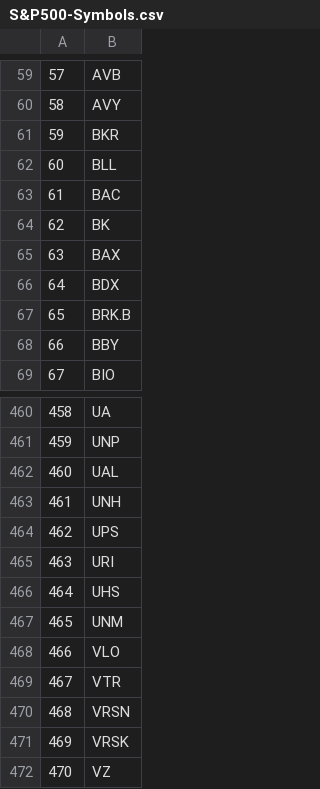
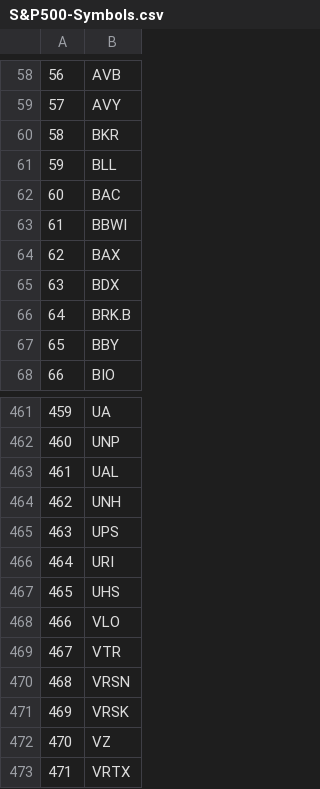
Before and after one commit to yohay13/backtest_multi, a CSV file: S&P500-Symbols.csv, drawn as a sheet; only a part is shown, gaps mark what is left out; the shorter side is filled out with more unchanged rows; removed rows and columns are numbered as before the commit, all else as after; the diff covers the shown part only; the diff names each change by its address in the sheet, - before the commit and + after, or states it on an @@ line.

```diff
--- a/S&P500-Symbols.csv
+++ b/S&P500-Symbols.csv
@@ column A renumbered between rows 19 and 467 @@
-B63: BK
+B63: BBWI
-row 467: 465 | UNM
```
Also changed, not shown: 7 added rows and 6 removed rows elsewhere in this file, S&P500-Info.csv, 3 other files.
